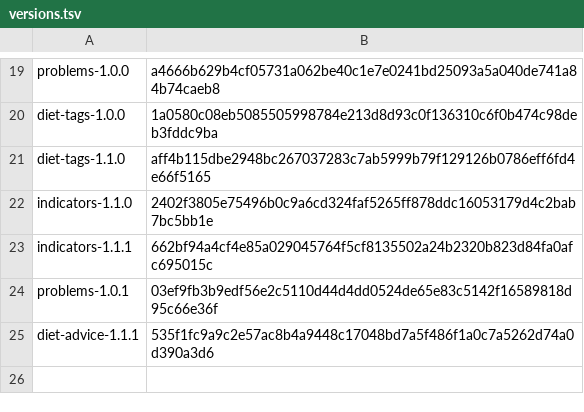
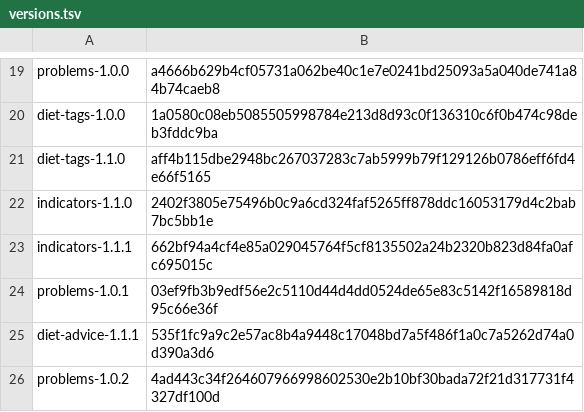
Before and after one commit to tthhgogo/health-report2, a TSV file: prompt/versions.tsv, drawn as a sheet; only a part is shown, gaps mark what is left out.

```diff
--- a/prompt/versions.tsv
+++ b/prompt/versions.tsv
@@ -25 +25,2 @@ problems-1.0.1	03ef9fb3b9edf56e2c5110d44d4dd0524de65e83c5142f16589818d95c66e36f
 diet-advice-1.1.1	535f1fc9a9c2e57ac8b4a9448c17048bd7a5f486f1a0c7a5262d74a0d390a3d6
+problems-1.0.2	4ad443c34f264607966998602530e2b10bf30bada72f21d317731f4327df100d
```
Also changed, not shown: 15 other files.
